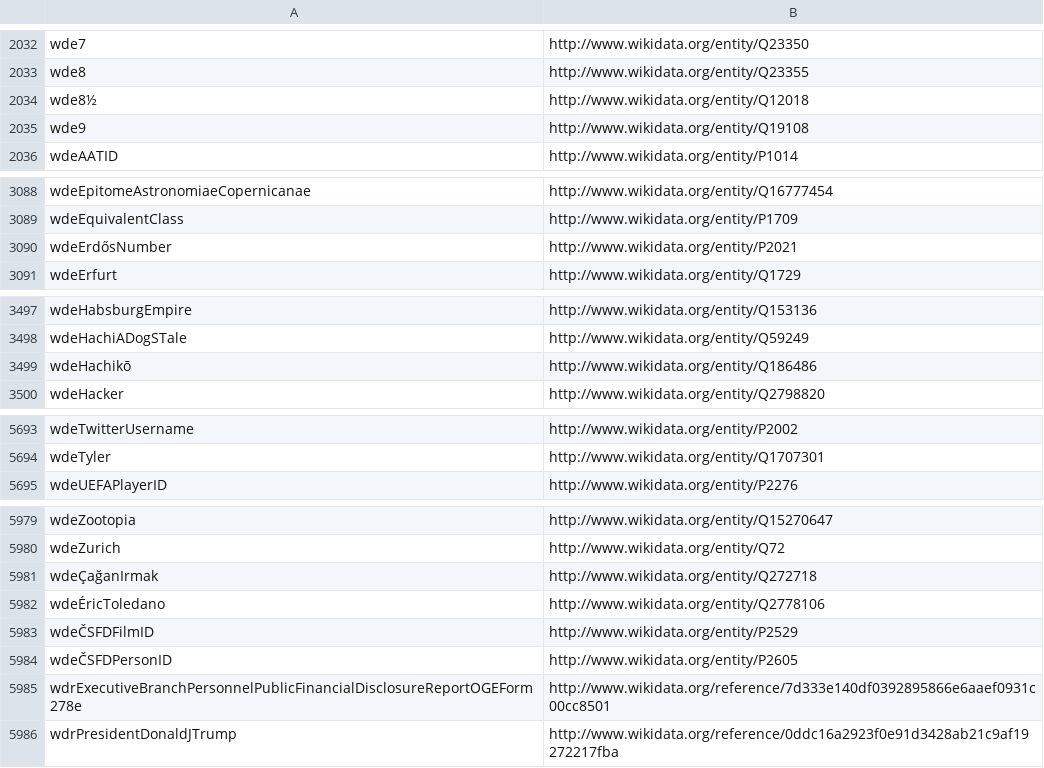
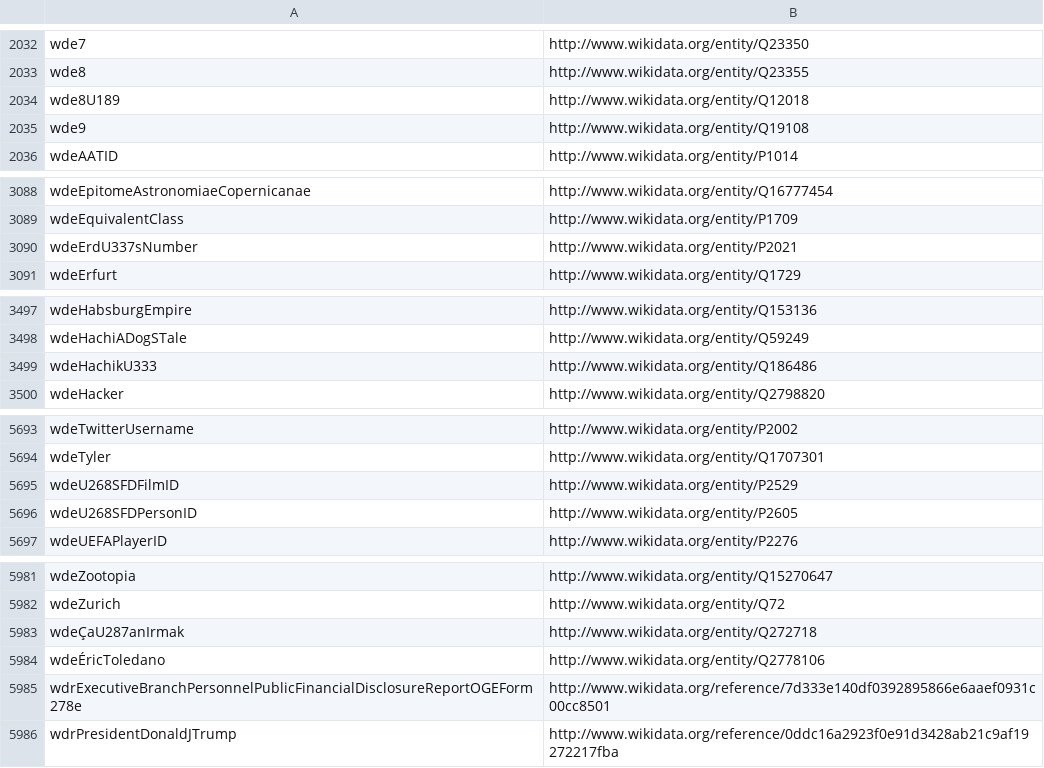
Before and after one commit to gooofy/zamia-ai, a CSV file: data-tools/rdf/etc/lem.csv, drawn as a sheet; only a part is shown, gaps mark what is left out; the diff covers the shown part only.

```diff
--- a/data-tools/rdf/etc/lem.csv
+++ b/data-tools/rdf/etc/lem.csv
@@ -2033,3 +2033,3 @@ wde7,http://www.wikidata.org/entity/Q23350
 wde8,http://www.wikidata.org/entity/Q23355
-wde8½,http://www.wikidata.org/entity/Q12018
+wde8U189,http://www.wikidata.org/entity/Q12018
 wde9,http://www.wikidata.org/entity/Q19108
@@ -3089,3 +3089,3 @@ wdeEpitomeAstronomiaeCopernicanae,http://www.wikidata.org/entity/Q16777454
 wdeEquivalentClass,http://www.wikidata.org/entity/P1709
-wdeErdősNumber,http://www.wikidata.org/entity/P2021
+wdeErdU337sNumber,http://www.wikidata.org/entity/P2021
 wdeErfurt,http://www.wikidata.org/entity/Q1729
@@ -3498,3 +3498,3 @@ wdeHabsburgEmpire,http://www.wikidata.org/entity/Q153136
 wdeHachiADogSTale,http://www.wikidata.org/entity/Q59249
-wdeHachikō,http://www.wikidata.org/entity/Q186486
+wdeHachikU333,http://www.wikidata.org/entity/Q186486
 wdeHacker,http://www.wikidata.org/entity/Q2798820
@@ -5694,2 +5694,4 @@ wdeTwitterUsername,http://www.wikidata.org/entity/P2002
 wdeTyler,http://www.wikidata.org/entity/Q1707301
+wdeU268SFDFilmID,http://www.wikidata.org/entity/P2529
+wdeU268SFDPersonID,http://www.wikidata.org/entity/P2605
 wdeUEFAPlayerID,http://www.wikidata.org/entity/P2276
@@ -5980,6 +5982,4 @@ wdeZootopia,http://www.wikidata.org/entity/Q15270647
 wdeZurich,http://www.wikidata.org/entity/Q72
-wdeÇağanIrmak,http://www.wikidata.org/entity/Q272718
+wdeÇaU287anIrmak,http://www.wikidata.org/entity/Q272718
 wdeÉricToledano,http://www.wikidata.org/entity/Q2778106
-wdeČSFDFilmID,http://www.wikidata.org/entity/P2529
-wdeČSFDPersonID,http://www.wikidata.org/entity/P2605
 wdrExecutiveBranchPersonnelPublicFinancialDisclosureReportOGEForm278e,http://www.wikidata.org/reference/7d333e140df0392895866e6aaef0931c00cc8501
```
Also changed, not shown: 2 edited cells elsewhere in this file, 1 other file.
